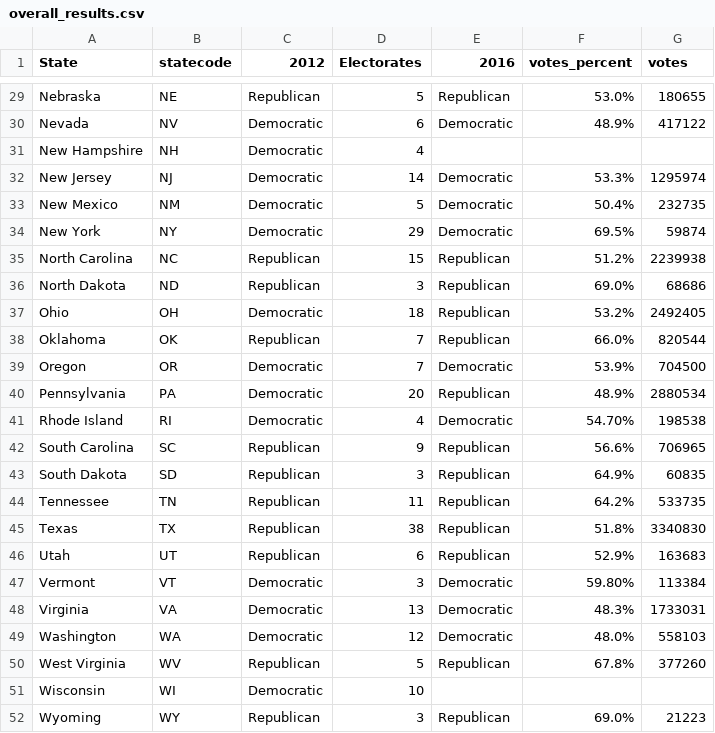
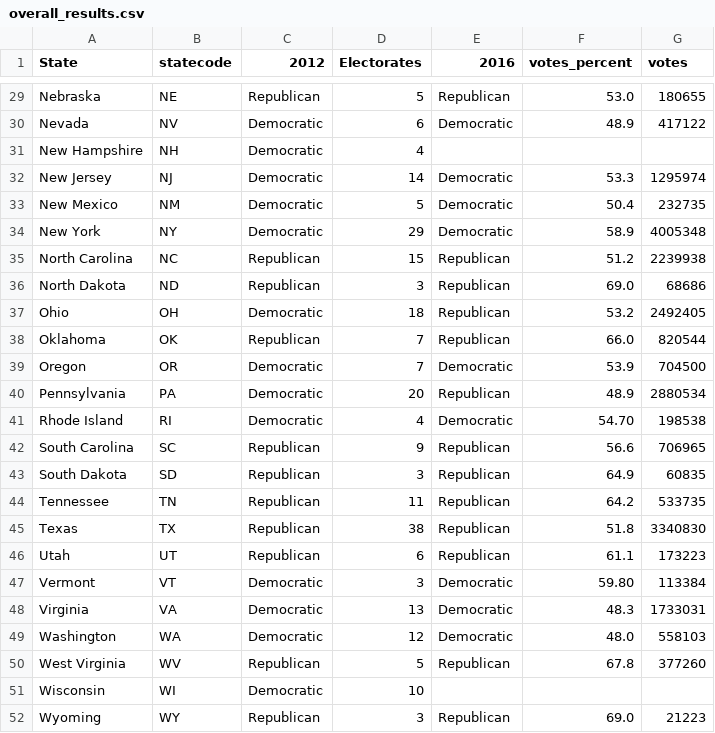
Before and after one commit to Data-Analytics/data-analytics.github.io, a CSV file: us_results/overall_results.csv, drawn as a sheet; only a part is shown, gaps mark what is left out; the diff covers the shown part only; the diff names each change by its address in the sheet, - before the commit and + after, or states it on an @@ line.

```diff
--- a/us_results/overall_results.csv
+++ b/us_results/overall_results.csv
-F29 (votes_percent): 53.0%
+F29 (votes_percent): 53.0
-F30 (votes_percent): 48.9%
+F30 (votes_percent): 48.9
-F32 (votes_percent): 53.3%
+F32 (votes_percent): 53.3
-F33 (votes_percent): 50.4%
+F33 (votes_percent): 50.4
-F34 (votes_percent): 69.5%
+F34 (votes_percent): 58.9
-G34 (votes): 59874
+G34 (votes): 4005348
-F35 (votes_percent): 51.2%
+F35 (votes_percent): 51.2
-F36 (votes_percent): 69.0%
+F36 (votes_percent): 69.0
-F37 (votes_percent): 53.2%
+F37 (votes_percent): 53.2
-F38 (votes_percent): 66.0%
+F38 (votes_percent): 66.0
-F39 (votes_percent): 53.9%
+F39 (votes_percent): 53.9
-F40 (votes_percent): 48.9%
+F40 (votes_percent): 48.9
-F41 (votes_percent): 54.70%
+F41 (votes_percent): 54.70
-F42 (votes_percent): 56.6%
+F42 (votes_percent): 56.6
-F43 (votes_percent): 64.9%
+F43 (votes_percent): 64.9
-F44 (votes_percent): 64.2%
+F44 (votes_percent): 64.2
-F45 (votes_percent): 51.8%
+F45 (votes_percent): 51.8
-F46 (votes_percent): 52.9%
+F46 (votes_percent): 61.1
-G46 (votes): 163683
+G46 (votes): 173223
-F47 (votes_percent): 59.80%
+F47 (votes_percent): 59.80
-F48 (votes_percent): 48.3%
+F48 (votes_percent): 48.3
-F49 (votes_percent): 48.0%
+F49 (votes_percent): 48.0
-F50 (votes_percent): 67.8%
+F50 (votes_percent): 67.8
-F52 (votes_percent): 69.0%
+F52 (votes_percent): 69.0
```
Also changed, not shown: 26 edited cells elsewhere in this file.
